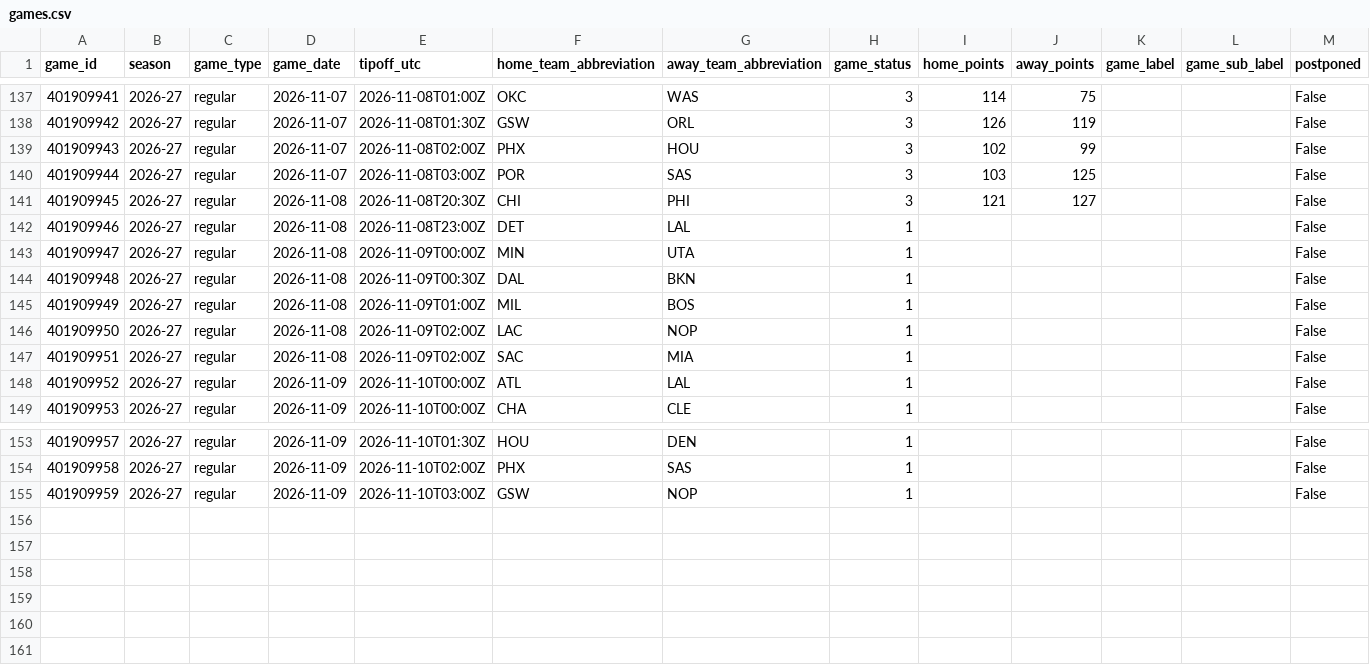
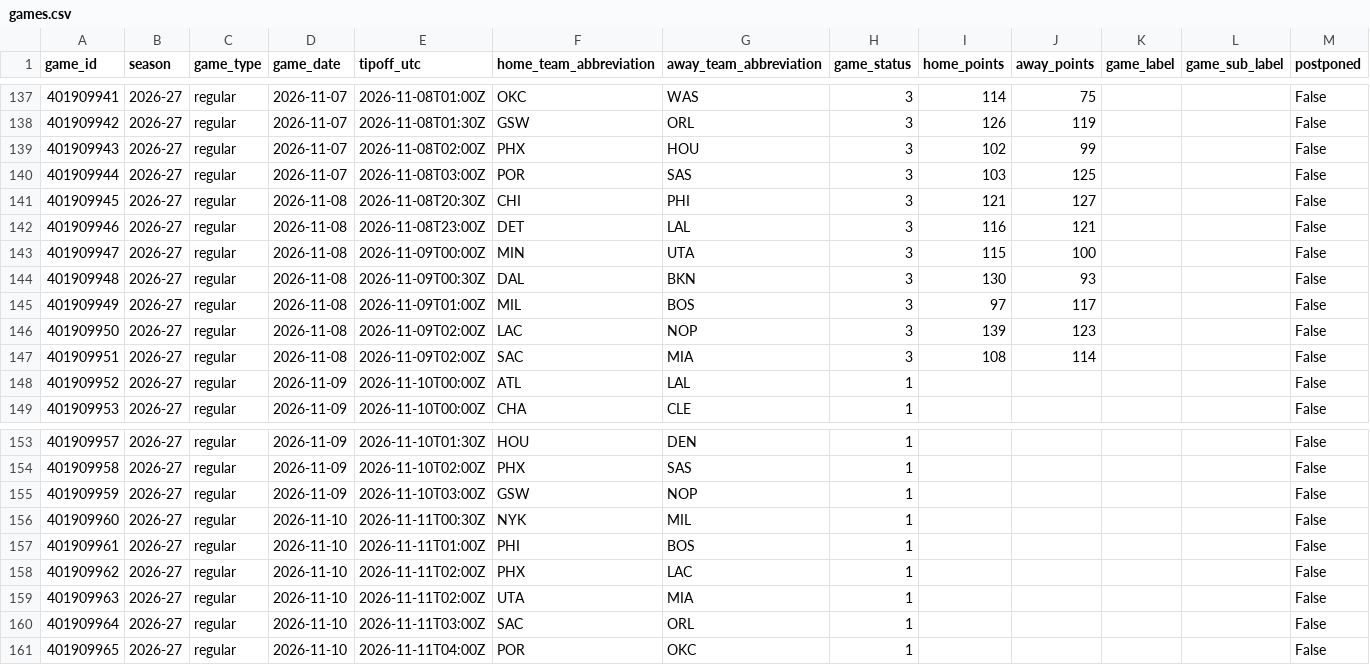
Before and after one commit to vladk-III/NBA, a CSV file: data/games.csv, drawn as a sheet; only a part is shown, gaps mark what is left out.

```diff
--- a/data/games.csv
+++ b/data/games.csv
@@ -141,8 +141,8 @@ game_id,season,game_type,game_date,tipoff_utc,home_team_abbreviation,away_team_a
 401909945,2026-27,regular,2026-11-08,2026-11-08T20:30Z,CHI,PHI,3,121,127,,,False
-401909946,2026-27,regular,2026-11-08,2026-11-08T23:00Z,DET,LAL,1,,,,,False
-401909947,2026-27,regular,2026-11-08,2026-11-09T00:00Z,MIN,UTA,1,,,,,False
-401909948,2026-27,regular,2026-11-08,2026-11-09T00:30Z,DAL,BKN,1,,,,,False
-401909949,2026-27,regular,2026-11-08,2026-11-09T01:00Z,MIL,BOS,1,,,,,False
-401909950,2026-27,regular,2026-11-08,2026-11-09T02:00Z,LAC,NOP,1,,,,,False
-401909951,2026-27,regular,2026-11-08,2026-11-09T02:00Z,SAC,MIA,1,,,,,False
+401909946,2026-27,regular,2026-11-08,2026-11-08T23:00Z,DET,LAL,3,116,121,,,False
+401909947,2026-27,regular,2026-11-08,2026-11-09T00:00Z,MIN,UTA,3,115,100,,,False
+401909948,2026-27,regular,2026-11-08,2026-11-09T00:30Z,DAL,BKN,3,130,93,,,False
+401909949,2026-27,regular,2026-11-08,2026-11-09T01:00Z,MIL,BOS,3,97,117,,,False
+401909950,2026-27,regular,2026-11-08,2026-11-09T02:00Z,LAC,NOP,3,139,123,,,False
+401909951,2026-27,regular,2026-11-08,2026-11-09T02:00Z,SAC,MIA,3,108,114,,,False
 401909952,2026-27,regular,2026-11-09,2026-11-10T00:00Z,ATL,LAL,1,,,,,False
@@ -155 +155,7 @@ game_id,season,game_type,game_date,tipoff_utc,home_team_abbreviation,away_team_a
 401909959,2026-27,regular,2026-11-09,2026-11-10T03:00Z,GSW,NOP,1,,,,,False
+401909960,2026-27,regular,2026-11-10,2026-11-11T00:30Z,NYK,MIL,1,,,,,False
+401909961,2026-27,regular,2026-11-10,2026-11-11T01:00Z,PHI,BOS,1,,,,,False
+401909962,2026-27,regular,2026-11-10,2026-11-11T02:00Z,PHX,LAC,1,,,,,False
+401909963,2026-27,regular,2026-11-10,2026-11-11T02:00Z,UTA,MIA,1,,,,,False
+401909964,2026-27,regular,2026-11-10,2026-11-11T03:00Z,SAC,ORL,1,,,,,False
+401909965,2026-27,regular,2026-11-10,2026-11-11T04:00Z,POR,OKC,1,,,,,False
```
Also changed, not shown: data/historical_nba_cumulative_stats.csv, data/team_game_logs.csv, 1 other file.
